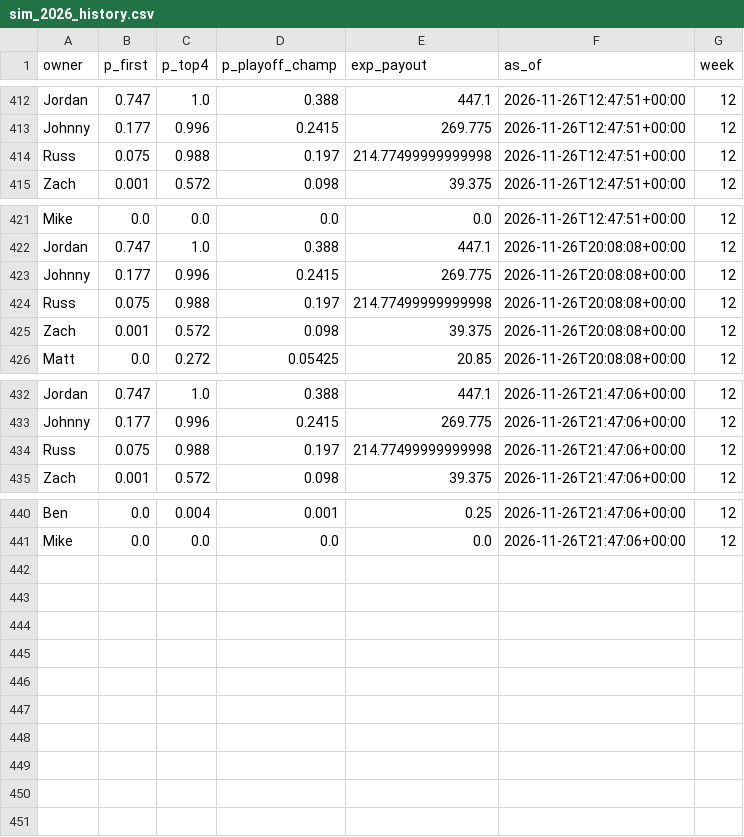
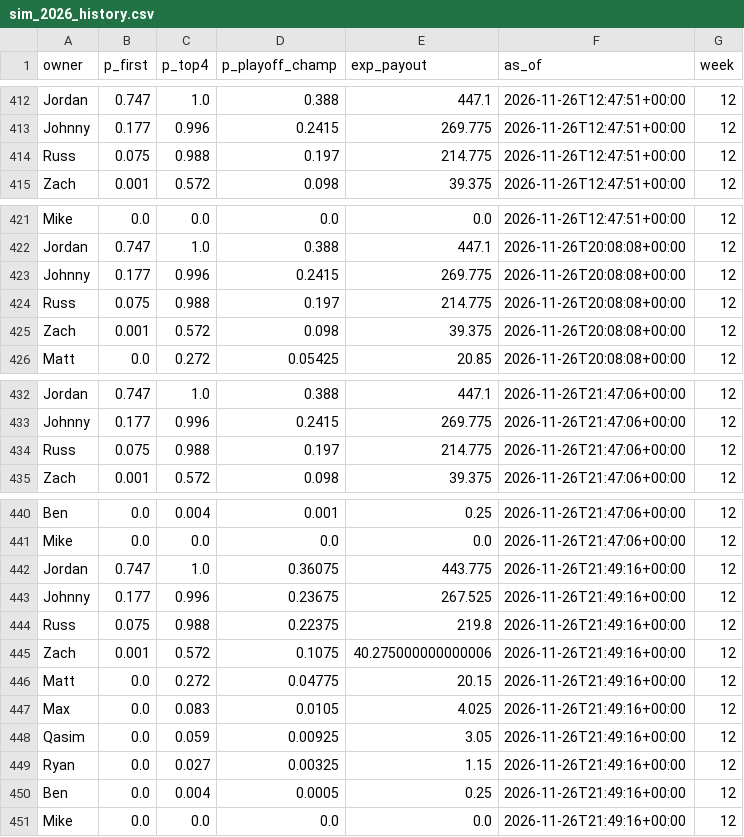
Before and after one commit to jdant19/dynasty-front-office, a CSV file: data/processed/sim_2026_history.csv, drawn as a sheet; only a part is shown, gaps mark what is left out.

```diff
--- a/data/processed/sim_2026_history.csv
+++ b/data/processed/sim_2026_history.csv
@@ -413,3 +413,3 @@ Jordan,0.747,1.0,0.388,447.1,2026-11-26T12:47:51+00:00,12
 Johnny,0.177,0.996,0.2415,269.775,2026-11-26T12:47:51+00:00,12
-Russ,0.075,0.988,0.197,214.77499999999998,2026-11-26T12:47:51+00:00,12
+Russ,0.075,0.988,0.197,214.775,2026-11-26T12:47:51+00:00,12
 Zach,0.001,0.572,0.098,39.375,2026-11-26T12:47:51+00:00,12
@@ -423,3 +423,3 @@ Jordan,0.747,1.0,0.388,447.1,2026-11-26T20:08:08+00:00,12
 Johnny,0.177,0.996,0.2415,269.775,2026-11-26T20:08:08+00:00,12
-Russ,0.075,0.988,0.197,214.77499999999998,2026-11-26T20:08:08+00:00,12
+Russ,0.075,0.988,0.197,214.775,2026-11-26T20:08:08+00:00,12
 Zach,0.001,0.572,0.098,39.375,2026-11-26T20:08:08+00:00,12
@@ -433,3 +433,3 @@ Jordan,0.747,1.0,0.388,447.1,2026-11-26T21:47:06+00:00,12
 Johnny,0.177,0.996,0.2415,269.775,2026-11-26T21:47:06+00:00,12
-Russ,0.075,0.988,0.197,214.77499999999998,2026-11-26T21:47:06+00:00,12
+Russ,0.075,0.988,0.197,214.775,2026-11-26T21:47:06+00:00,12
 Zach,0.001,0.572,0.098,39.375,2026-11-26T21:47:06+00:00,12
@@ -441 +441,11 @@ Ben,0.0,0.004,0.001,0.25,2026-11-26T21:47:06+00:00,12
 Mike,0.0,0.0,0.0,0.0,2026-11-26T21:47:06+00:00,12
+Jordan,0.747,1.0,0.36075,443.775,2026-11-26T21:49:16+00:00,12
+Johnny,0.177,0.996,0.23675,267.525,2026-11-26T21:49:16+00:00,12
+Russ,0.075,0.988,0.22375,219.8,2026-11-26T21:49:16+00:00,12
+Zach,0.001,0.572,0.1075,40.275000000000006,2026-11-26T21:49:16+00:00,12
+Matt,0.0,0.272,0.04775,20.15,2026-11-26T21:49:16+00:00,12
+Max,0.0,0.083,0.0105,4.025,2026-11-26T21:49:16+00:00,12
+Qasim,0.0,0.059,0.00925,3.05,2026-11-26T21:49:16+00:00,12
+Ryan,0.0,0.027,0.00325,1.15,2026-11-26T21:49:16+00:00,12
+Ben,0.0,0.004,0.0005,0.25,2026-11-26T21:49:16+00:00,12
+Mike,0.0,0.0,0.0,0.0,2026-11-26T21:49:16+00:00,12
```
Also changed, not shown: data/processed/decide_deadline_posture.csv, data/processed/dial.csv, 9 other files.
